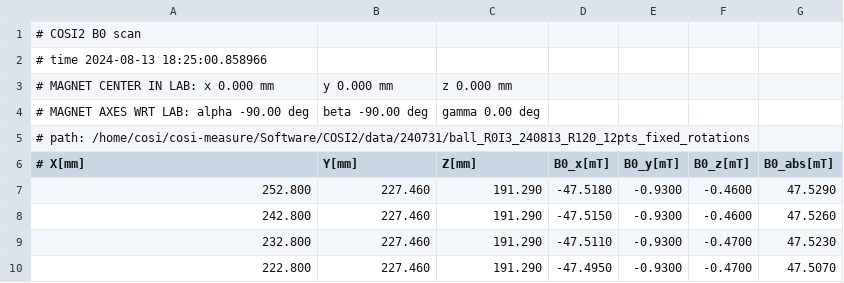
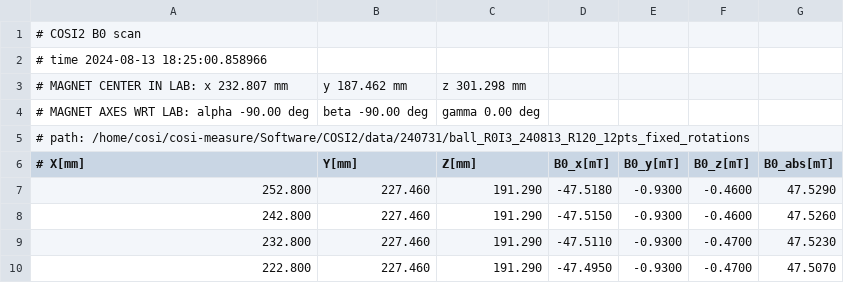
Before and after one commit to rst030/cosi-measure, a CSV file: Software/COSI2/data/240731/ball_R0I3_240813_R120_12pts_fixed_rotations_bvals.csv, drawn as a sheet; only a part is shown.

Commit message:
one strong magnet lil above insert 3 ring 0 air

```diff
--- a/Software/COSI2/data/240731/ball_R0I3_240813_R120_12pts_fixed_rotations_bvals.csv
+++ b/Software/COSI2/data/240731/ball_R0I3_240813_R120_12pts_fixed_rotations_bvals.csv
@@ -2,3 +2,3 @@
 # time 2024-08-13 18:25:00.858966
-# MAGNET CENTER IN LAB: x 0.000 mm, y 0.000 mm, z 0.000 mm
+# MAGNET CENTER IN LAB: x 232.807 mm, y 187.462 mm, z 301.298 mm
 # MAGNET AXES WRT LAB: alpha -90.00 deg, beta -90.00 deg, gamma 0.00 deg
```
Also changed, not shown: 10 other files.
